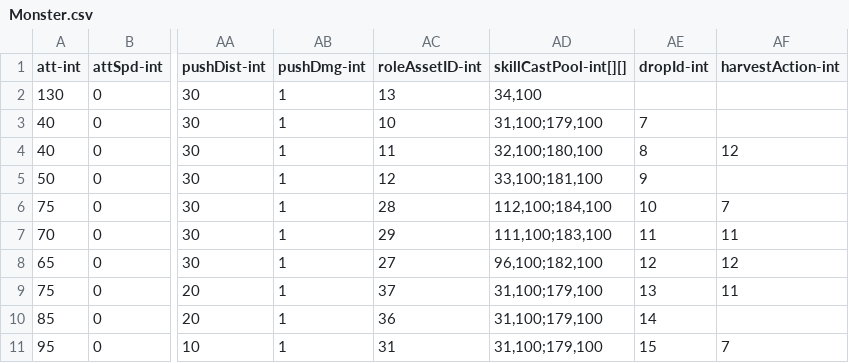
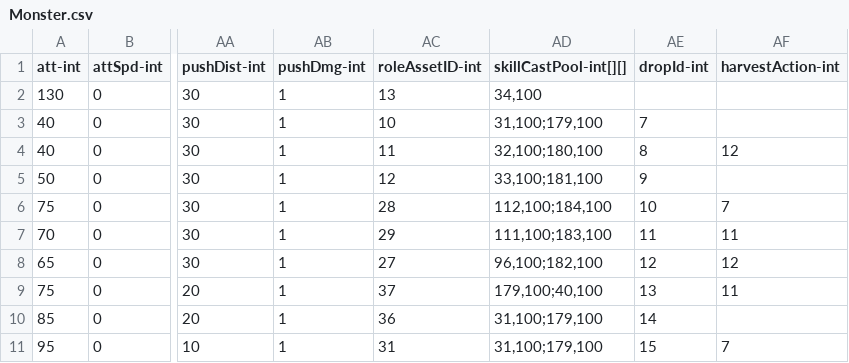
Before and after one commit to qqoo6789/shared-unity-core, a CSV file: Res/DataTable/Csv/Monster.csv, drawn as a sheet; only a part is shown, gaps mark what is left out; the diff names each change by its address in the sheet, - before the commit and + after, or states it on an @@ line.

```diff
--- a/Res/DataTable/Csv/Monster.csv
+++ b/Res/DataTable/Csv/Monster.csv
-AD9 (skillCastPool-int[][]): 31,100;179,100
+AD9 (skillCastPool-int[][]): 179,100;40,100
```
Also changed, not shown: Res/DataTable/Csv/Npc.csv, Res/DataTable/Csv/RoleAsset.csv, 8 other files.
